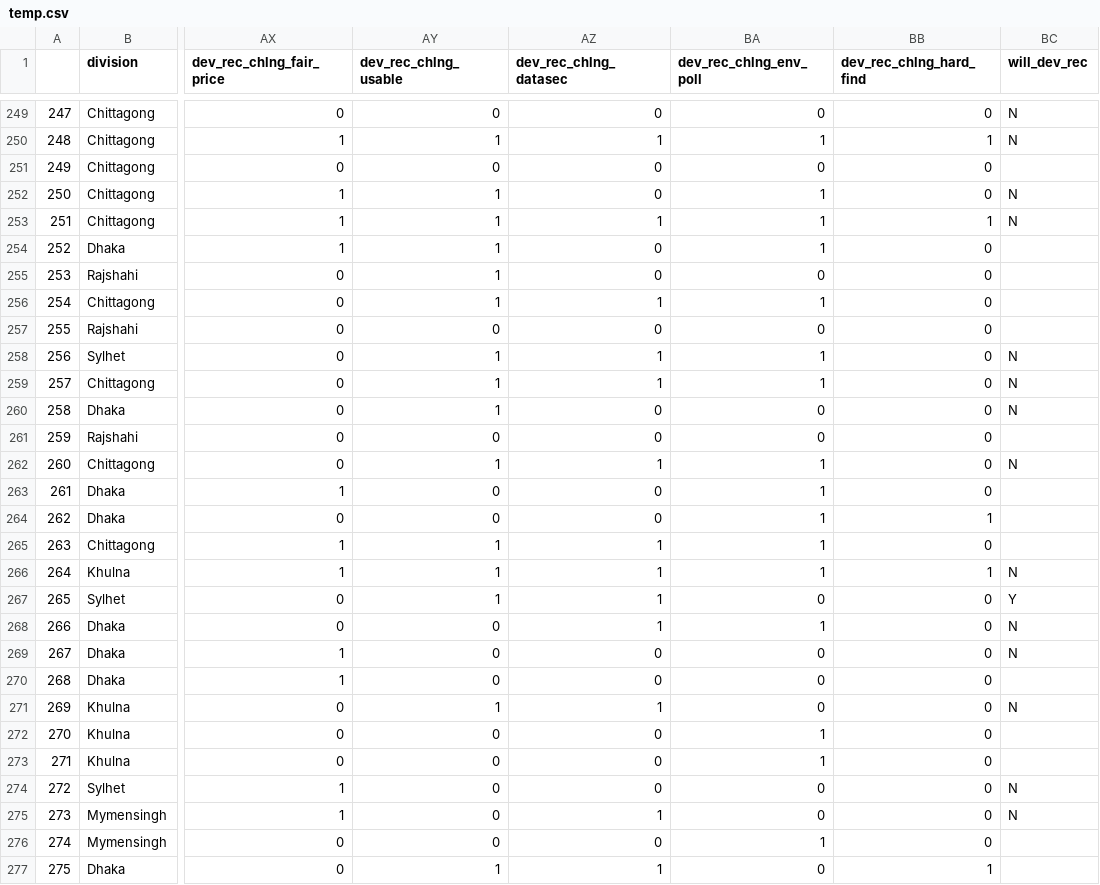
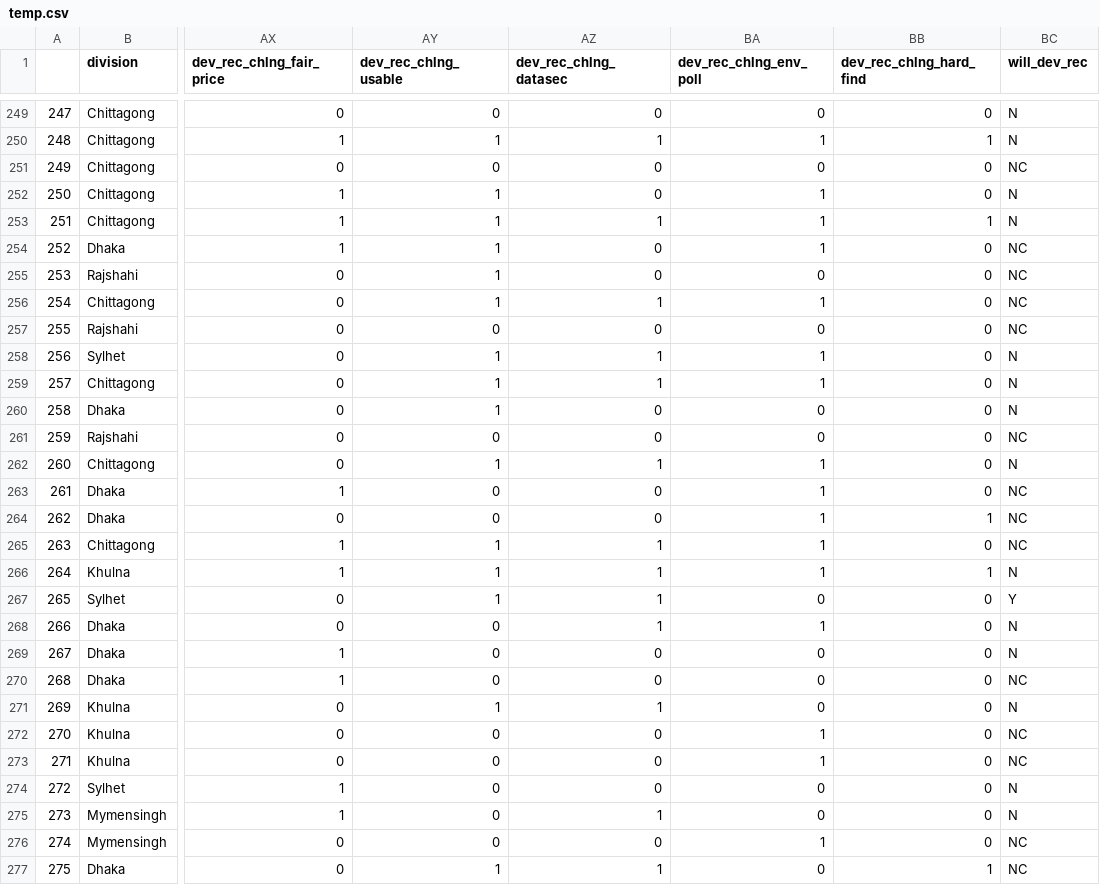
Before and after one commit to rayhanrashed/Electronic-Waste-Quant, a CSV file: temp.csv, drawn as a sheet; only a part is shown, gaps mark what is left out; the diff covers the shown part only; the diff names each change by its address in the sheet, - before the commit and + after, or states it on an @@ line.

```diff
--- a/temp.csv
+++ b/temp.csv
-BC251 (will_dev_rec): (empty)
+BC251 (will_dev_rec): NC
-BC254:BC257 (will_dev_rec): (empty)
+BC254:BC257 (will_dev_rec): NC
-BC261 (will_dev_rec): (empty)
+BC261 (will_dev_rec): NC
-BC263:BC265 (will_dev_rec): (empty)
+BC263:BC265 (will_dev_rec): NC
-BC270 (will_dev_rec): (empty)
+BC270 (will_dev_rec): NC
-BC272:BC273 (will_dev_rec): (empty)
+BC272:BC273 (will_dev_rec): NC
-BC276:BC277 (will_dev_rec): (empty)
+BC276:BC277 (will_dev_rec): NC
```
Also changed, not shown: 107 edited cells elsewhere in this file, 2 other files.
